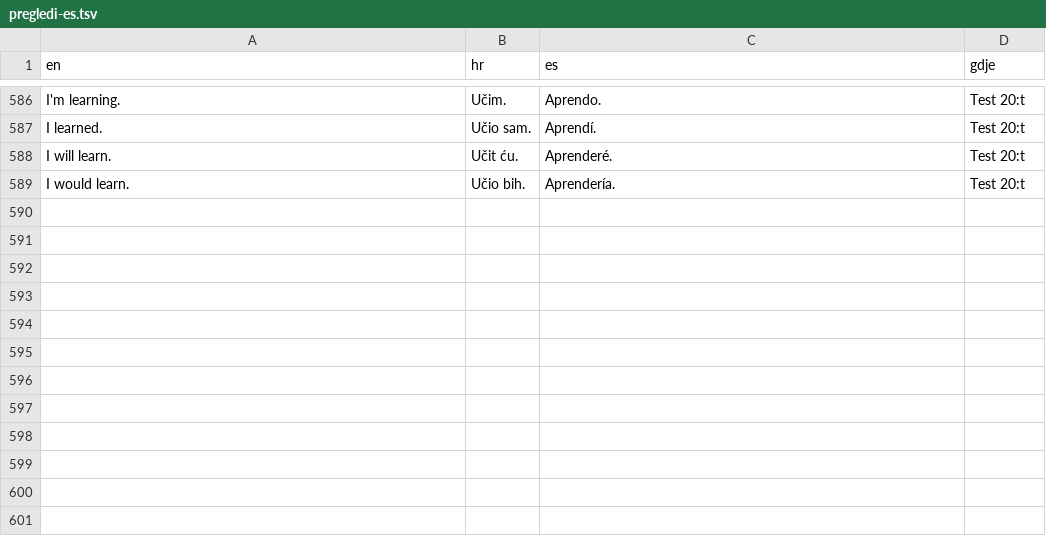
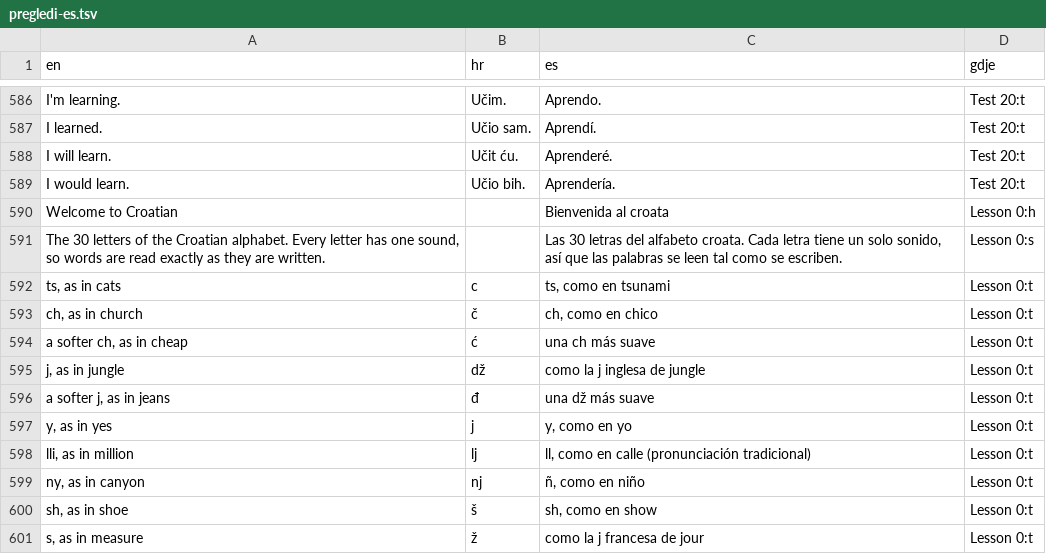
Before and after one commit to kristianprasnjak/croland, a TSV file: croland-es/pregledi-es.tsv, drawn as a sheet; only a part is shown, gaps mark what is left out.

```diff
--- a/croland-es/pregledi-es.tsv
+++ b/croland-es/pregledi-es.tsv
@@ -589 +589,13 @@ I will learn.	Učit ću.	Aprenderé.	Test 20:t
 I would learn.	Učio bih.	Aprendería.	Test 20:t
+Welcome to Croatian		Bienvenida al croata	Lesson 0:h
+The 30 letters of the Croatian alphabet. Every letter has one sound, so words are read exactly as they are written.		Las 30 letras del alfabeto croata. Cada letra tiene un solo sonido, así que las palabras se leen tal como se escriben.	Lesson 0:s
+ts, as in cats	c	ts, como en tsunami	Lesson 0:t
+ch, as in church	č	ch, como en chico	Lesson 0:t
+a softer ch, as in cheap	ć	una ch más suave	Lesson 0:t
+j, as in jungle	dž	como la j inglesa de jungle	Lesson 0:t
+a softer j, as in jeans	đ	una dž más suave	Lesson 0:t
+y, as in yes	j	y, como en yo	Lesson 0:t
+lli, as in million	lj	ll, como en calle (pronunciación tradicional)	Lesson 0:t
+ny, as in canyon	nj	ñ, como en niño	Lesson 0:t
+sh, as in shoe	š	sh, como en show	Lesson 0:t
+s, as in measure	ž	como la j francesa de jour	Lesson 0:t
```
Also changed, not shown: croland-de/pregledi-de.tsv, croland-de/sucelje-de.tsv, 10 other files.
